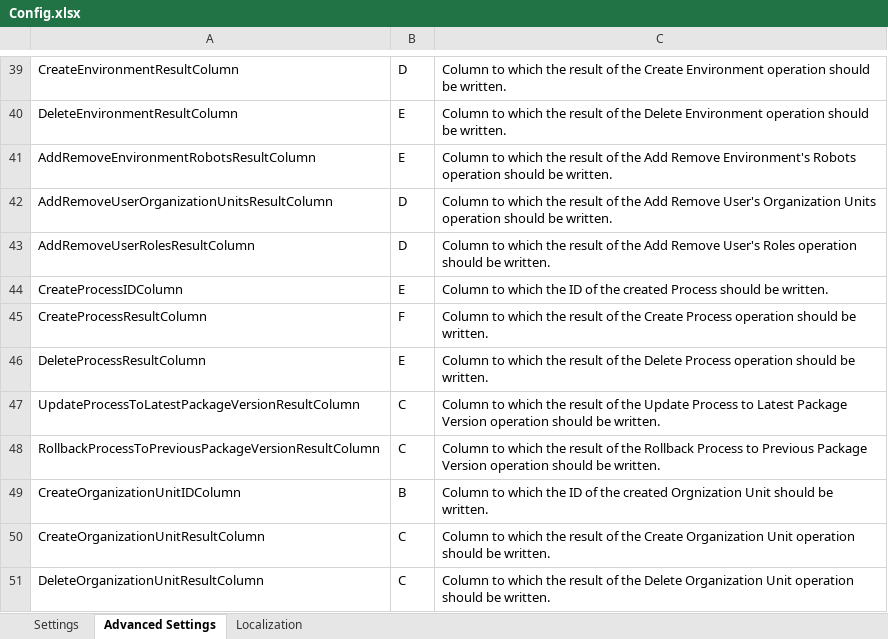
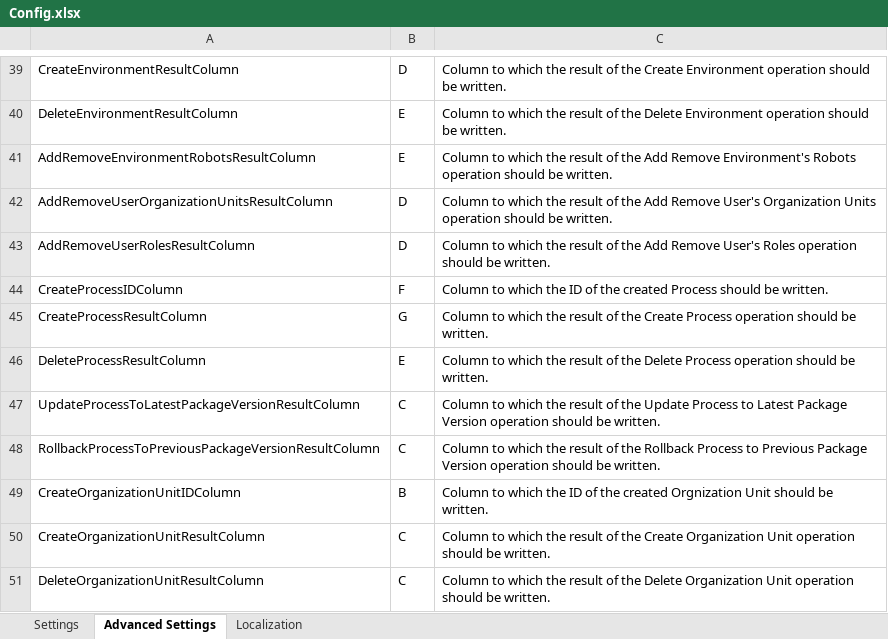
Before and after one commit to UiPath-Services/OrchestratorManager, an Excel workbook: Config.xlsx, sheet Advanced Settings, drawn as a sheet; only a part is shown, gaps mark what is left out; values as stored, in another font and other column widths than the file's, no borders; table styles not drawn; the diff names each change by its address in the sheet, - before the commit and + after, or states it on an @@ line.

```diff
--- a/Config.xlsx (sheet Advanced Settings)
+++ b/Config.xlsx (sheet Advanced Settings)
-B44: E
+B44: F
-B45: F
+B45: G
```
Also changed, not shown: sheet Localization, Workbooks/EN/Processes.xlsx, Workbooks/JA/プロセス.xlsx, 10 other files.
